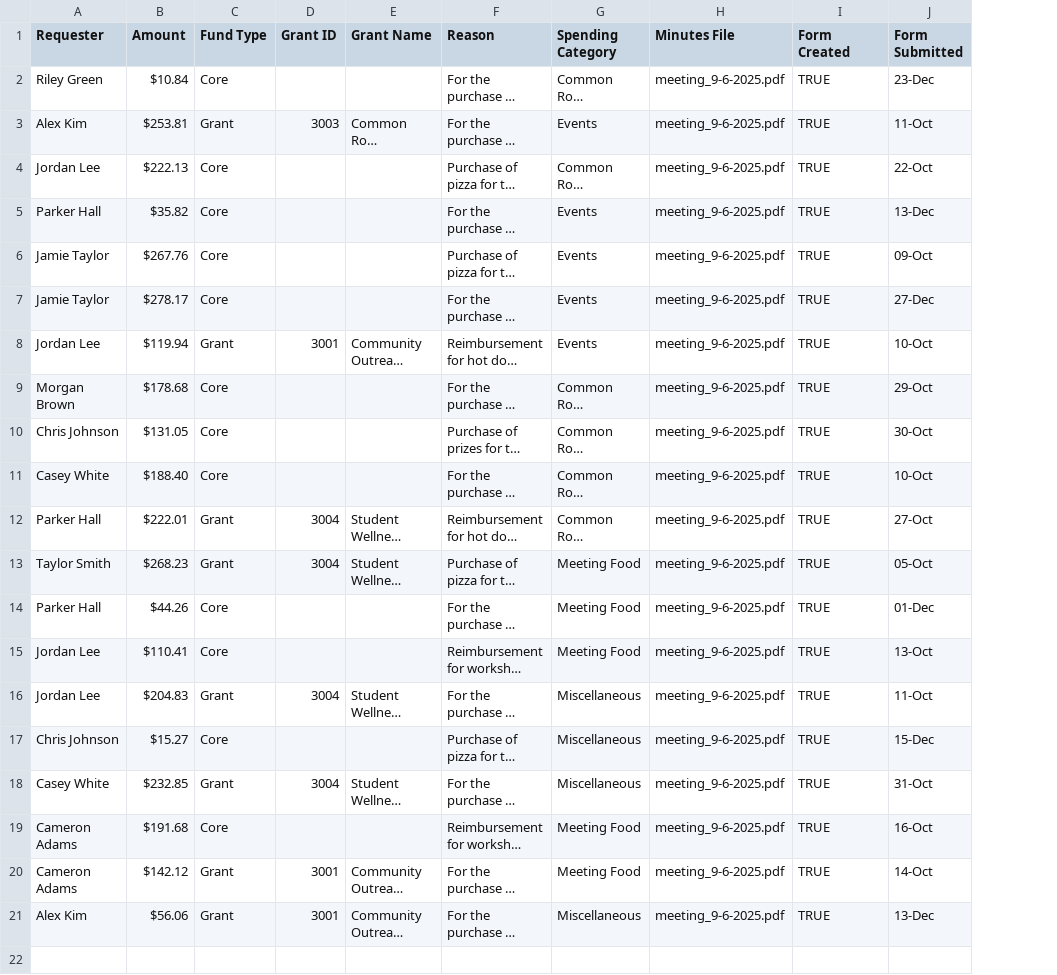
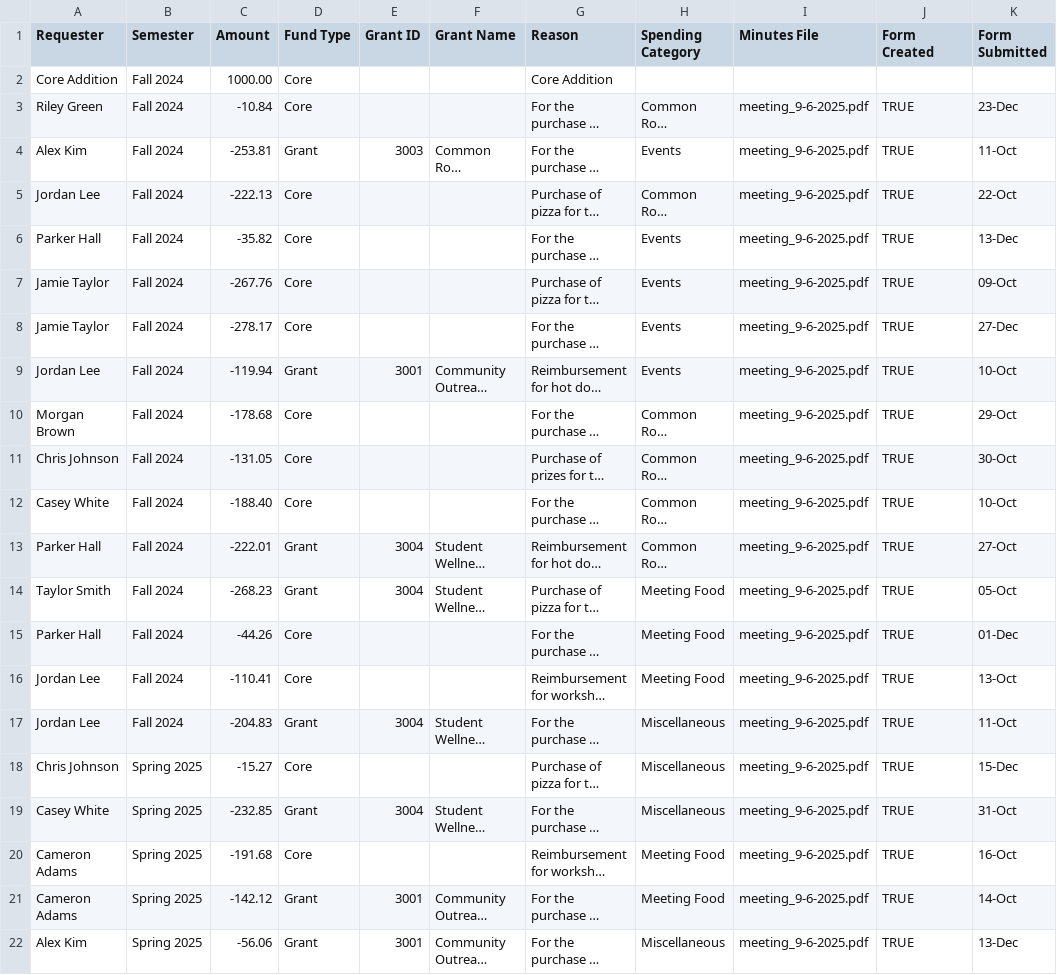
Before and after one commit to AnangaB/Financial-Dasboard-For-Clubs, a CSV file: public/dataset/fake_society_data.csv, drawn as a sheet; long unchanged cells end in …; addresses are those after the commit; the diff names each change by its address in the sheet, - before the commit and + after, or states it on an @@ line.

Commit message:
feat: created a line graph component and changed the source data file to incorporate negative amounts for funds

```diff
--- a/public/dataset/fake_society_data.csv
+++ b/public/dataset/fake_society_data.csv
+column B (Semester), rows 3-22: Fall 2024 | Fall 2024 | Fall 2024 | Fall 2024 | Fall 2024 | Fall 2024 | Fall 2024 | Fall 2024 | Fall 2024 | Fall 2024 | Fall 2024 | Fall 2024 | Fall 2024 | Fall 2024 | Fall 2024 | Spring 2025 | Spring 2025 | Spring 2025 | Spring 2025 | Spring 2025
+row 2: Core Addition | Fall 2024 | 1000.00 | Core |  |  | Core Addition
-C3 (Amount): $10.84
+C3 (Amount): -10.84
-C4 (Amount): $253.81
+C4 (Amount): -253.81
-C5 (Amount): $222.13
+C5 (Amount): -222.13
-C6 (Amount): $35.82
+C6 (Amount): -35.82
-C7 (Amount): $267.76
+C7 (Amount): -267.76
-C8 (Amount): $278.17
+C8 (Amount): -278.17
-C9 (Amount): $119.94
+C9 (Amount): -119.94
-C10 (Amount): $178.68
+C10 (Amount): -178.68
-C11 (Amount): $131.05
+C11 (Amount): -131.05
-C12 (Amount): $188.40
+C12 (Amount): -188.40
-C13 (Amount): $222.01
+C13 (Amount): -222.01
-C14 (Amount): $268.23
+C14 (Amount): -268.23
-C15 (Amount): $44.26
+C15 (Amount): -44.26
-C16 (Amount): $110.41
+C16 (Amount): -110.41
-C17 (Amount): $204.83
+C17 (Amount): -204.83
-C18 (Amount): $15.27
+C18 (Amount): -15.27
-C19 (Amount): $232.85
+C19 (Amount): -232.85
-C20 (Amount): $191.68
+C20 (Amount): -191.68
-C21 (Amount): $142.12
+C21 (Amount): -142.12
-C22 (Amount): $56.06
+C22 (Amount): -56.06
```
Also changed, not shown: 6 other files.
